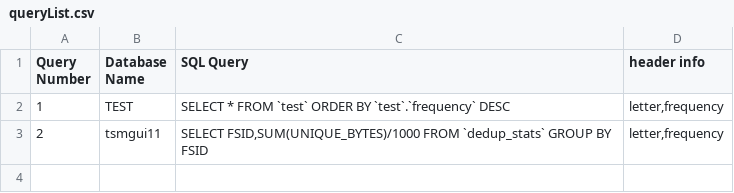
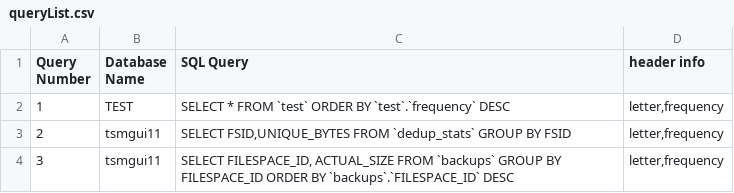
Before and after one commit to TurtleDynasty/FNS, a CSV file: DB scripts/queryList.csv, drawn as a sheet.

Commit message:
Added a new query

```diff
--- a/DB scripts/queryList.csv
+++ b/DB scripts/queryList.csv
@@ -2,2 +2,3 @@
 "1", "TEST","SELECT * FROM `test` ORDER BY `test`.`frequency` DESC ", "letter,frequency"
-"2", "tsmgui11","SELECT FSID,SUM(UNIQUE_BYTES)/1000 FROM `dedup_stats` GROUP BY FSID", "letter,frequency"
+"2", "tsmgui11","SELECT FSID,UNIQUE_BYTES FROM `dedup_stats` GROUP BY FSID", "letter,frequency"
+"3", "tsmgui11","SELECT FILESPACE_ID, ACTUAL_SIZE FROM `backups` GROUP BY FILESPACE_ID ORDER BY `backups`.`FILESPACE_ID` DESC ", "letter,frequency"
```
